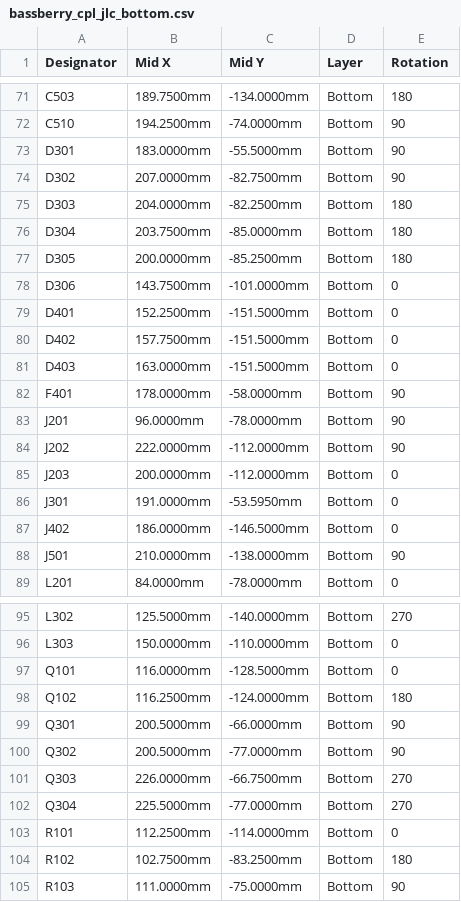
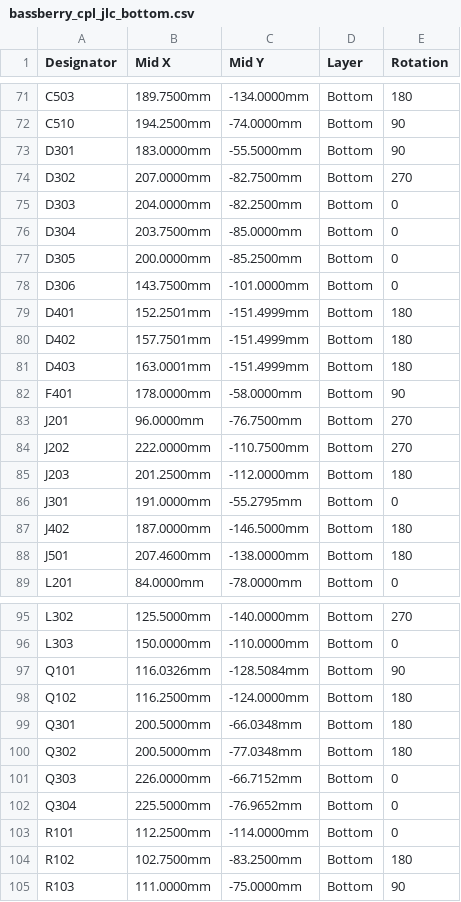
Before and after one commit to z2labs/Bassberry, a CSV file: hardware/bassberry/jlc/bassberry_cpl_jlc_bottom.csv, drawn as a sheet; only a part is shown, gaps mark what is left out; the diff covers the shown part only.

```diff
--- a/hardware/bassberry/jlc/bassberry_cpl_jlc_bottom.csv
+++ b/hardware/bassberry/jlc/bassberry_cpl_jlc_bottom.csv
@@ -73,17 +73,17 @@ C510,194.2500mm,-74.0000mm,Bottom,90
 D301,183.0000mm,-55.5000mm,Bottom,90
-D302,207.0000mm,-82.7500mm,Bottom,90
-D303,204.0000mm,-82.2500mm,Bottom,180
-D304,203.7500mm,-85.0000mm,Bottom,180
-D305,200.0000mm,-85.2500mm,Bottom,180
+D302,207.0000mm,-82.7500mm,Bottom,270
+D303,204.0000mm,-82.2500mm,Bottom,0
+D304,203.7500mm,-85.0000mm,Bottom,0
+D305,200.0000mm,-85.2500mm,Bottom,0
 D306,143.7500mm,-101.0000mm,Bottom,0
-D401,152.2500mm,-151.5000mm,Bottom,0
-D402,157.7500mm,-151.5000mm,Bottom,0
-D403,163.0000mm,-151.5000mm,Bottom,0
+D401,152.2501mm,-151.4999mm,Bottom,180
+D402,157.7501mm,-151.4999mm,Bottom,180
+D403,163.0001mm,-151.4999mm,Bottom,180
 F401,178.0000mm,-58.0000mm,Bottom,90
-J201,96.0000mm,-78.0000mm,Bottom,90
-J202,222.0000mm,-112.0000mm,Bottom,90
-J203,200.0000mm,-112.0000mm,Bottom,0
-J301,191.0000mm,-53.5950mm,Bottom,0
-J402,186.0000mm,-146.5000mm,Bottom,0
-J501,210.0000mm,-138.0000mm,Bottom,90
+J201,96.0000mm,-76.7500mm,Bottom,270
+J202,222.0000mm,-110.7500mm,Bottom,270
+J203,201.2500mm,-112.0000mm,Bottom,180
+J301,191.0000mm,-55.2795mm,Bottom,0
+J402,187.0000mm,-146.5000mm,Bottom,180
+J501,207.4600mm,-138.0000mm,Bottom,180
 L201,84.0000mm,-78.0000mm,Bottom,0
@@ -96,8 +96,8 @@ L302,125.5000mm,-140.0000mm,Bottom,270
 L303,150.0000mm,-110.0000mm,Bottom,0
-Q101,116.0000mm,-128.5000mm,Bottom,0
+Q101,116.0326mm,-128.5084mm,Bottom,90
 Q102,116.2500mm,-124.0000mm,Bottom,180
-Q301,200.5000mm,-66.0000mm,Bottom,90
-Q302,200.5000mm,-77.0000mm,Bottom,90
-Q303,226.0000mm,-66.7500mm,Bottom,270
-Q304,225.5000mm,-77.0000mm,Bottom,270
+Q301,200.5000mm,-66.0348mm,Bottom,180
+Q302,200.5000mm,-77.0348mm,Bottom,180
+Q303,226.0000mm,-66.7152mm,Bottom,0
+Q304,225.5000mm,-76.9652mm,Bottom,0
 R101,112.2500mm,-114.0000mm,Bottom,0
```
Also changed, not shown: 12 edited cells elsewhere in this file, hardware/bassberry/jlc/bassberry_cpl_jlc.csv, hardware/bassberry/jlc/bassberry_cpl_jlc_top.csv, 3 other files.
